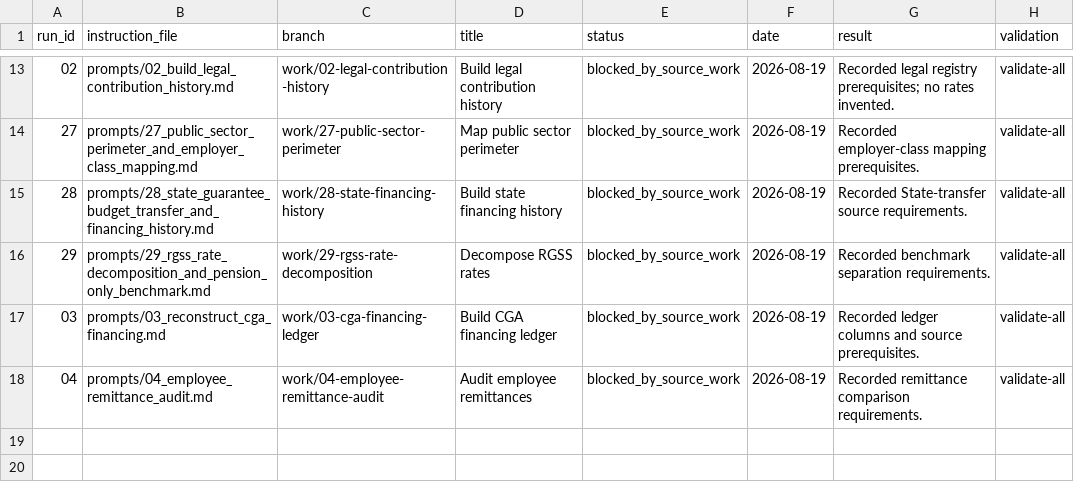
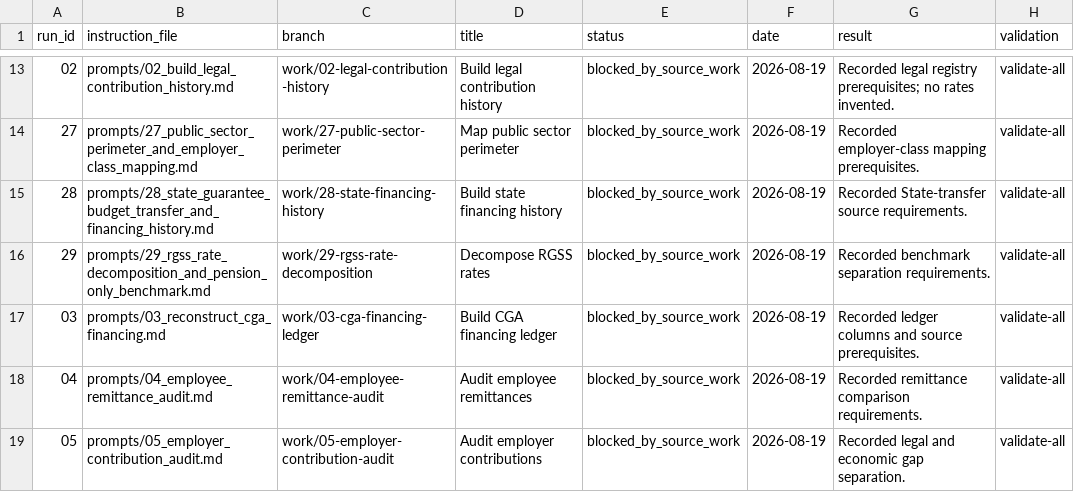
Before and after one commit to DiogoRibeiro7/portugal-public-pension-financing, a CSV file: evidence/execution_registry.csv, drawn as a sheet; only a part is shown, gaps mark what is left out; the diff names each change by its address in the sheet, - before the commit and + after, or states it on an @@ line.

Commit message:
Audit employer contributions

```diff
--- a/evidence/execution_registry.csv
+++ b/evidence/execution_registry.csv
+row 19: 05 | prompts/05_employer_contribution_audit.md | work/05-employer-contribution-audit | Audit employer contributions | blocked_by_source_work | 2026-08-19 | Recorded legal and economic gap separation. | validate-all
```
Also changed, not shown: 3 other files.
